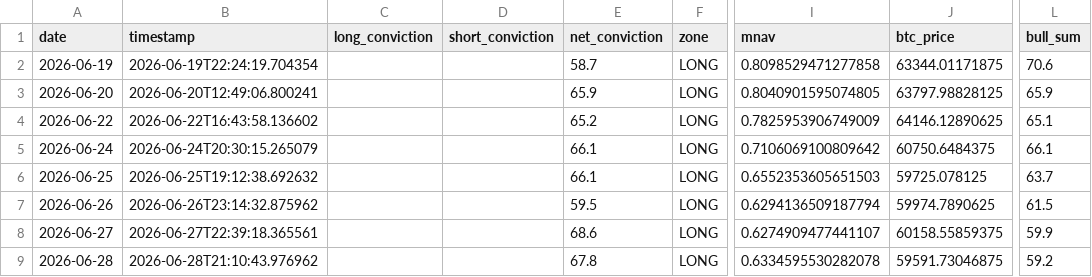
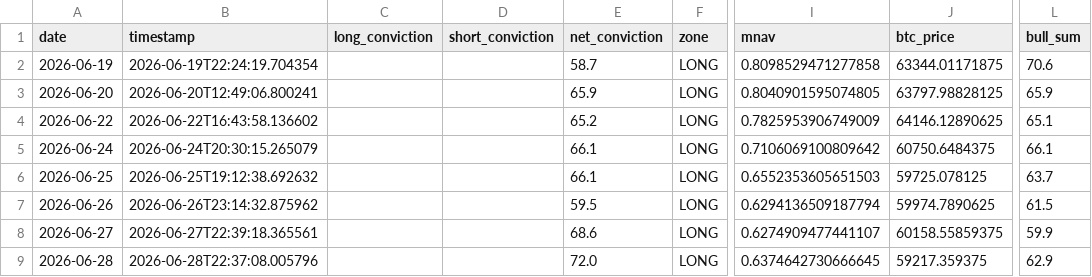
Before and after one commit to micahcranman/nassim-dashboard, a CSV file: docs/history.csv, drawn as a sheet; only a part is shown, gaps mark what is left out; the diff names each change by its address in the sheet, - before the commit and + after, or states it on an @@ line.

```diff
--- a/docs/history.csv
+++ b/docs/history.csv
-B9 (timestamp): 2026-06-28T21:10:43.976962
+B9 (timestamp): 2026-06-28T22:37:08.005796
-E9 (net_conviction): 67.8
+E9 (net_conviction): 72.0
-I9 (mnav): 0.6334595530282078
+I9 (mnav): 0.6374642730666645
-J9 (btc_price): 59591.73046875
+J9 (btc_price): 59217.359375
-L9 (bull_sum): 59.2
+L9 (bull_sum): 62.9
```
Also changed, not shown: outputs/history.csv, 4 other files.
